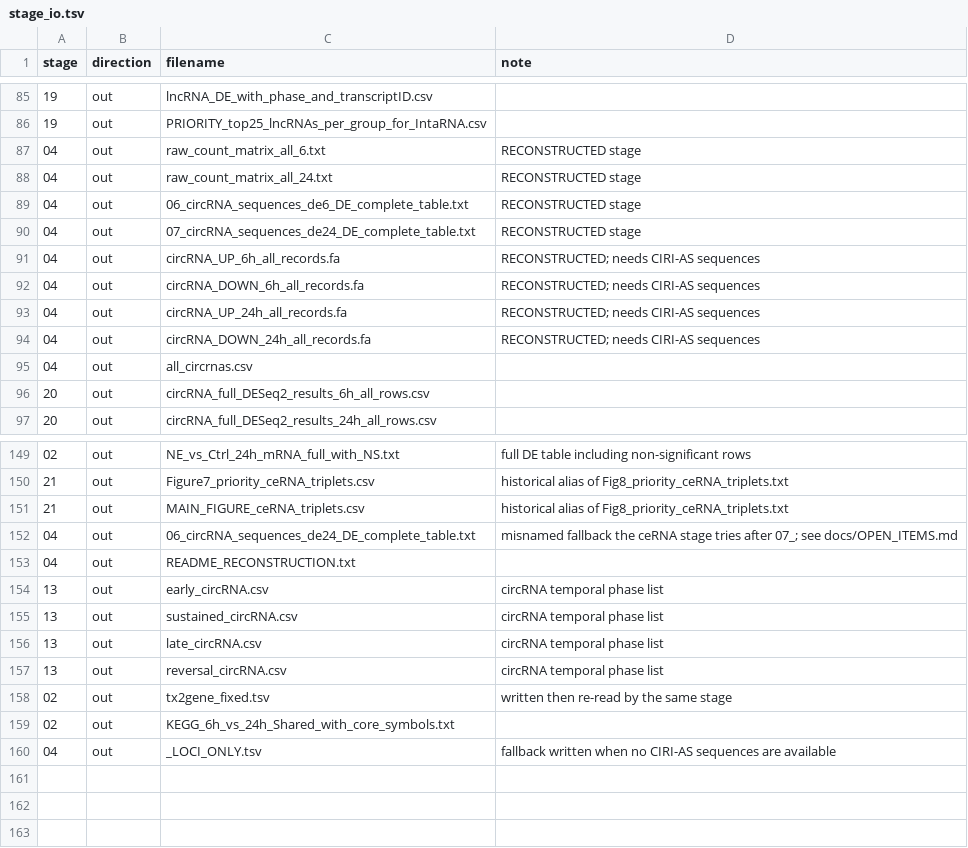
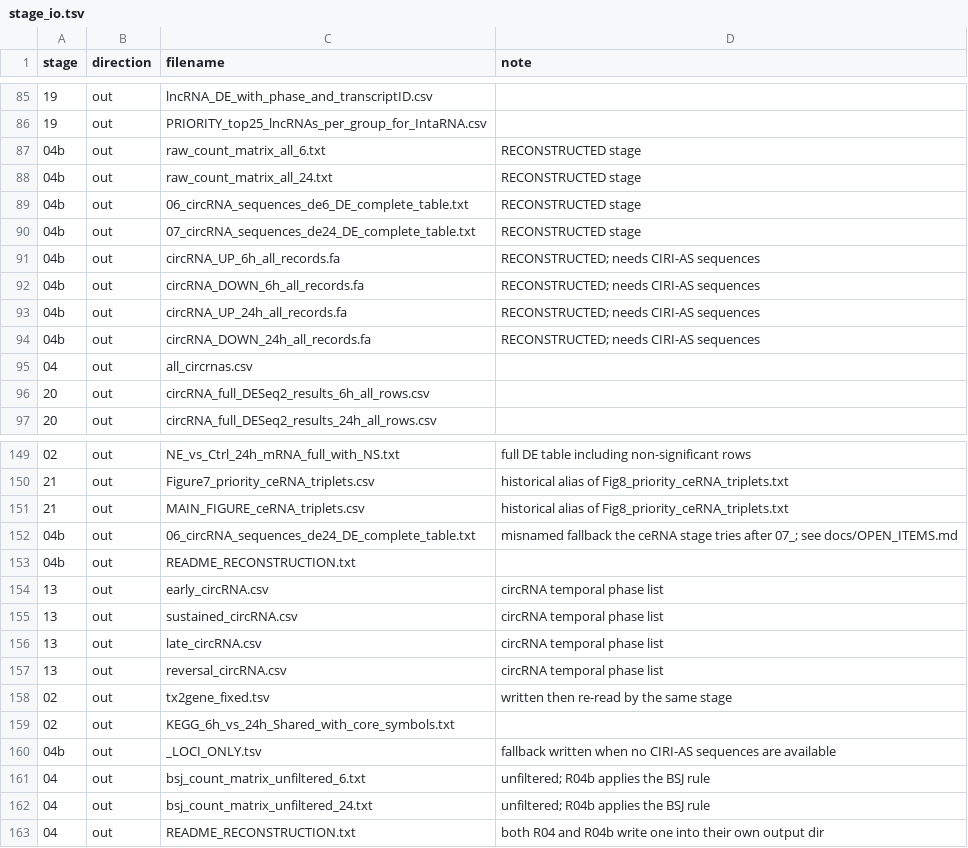
Before and after one commit to borgessbarbara/suz-nrvm-hypertrophy2026-v2, a TSV file: metadata/stage_io.tsv, drawn as a sheet; only a part is shown, gaps mark what is left out; the diff names each change by its address in the sheet, - before the commit and + after, or states it on an @@ line.

```diff
--- a/metadata/stage_io.tsv
+++ b/metadata/stage_io.tsv
-A87:A94 (stage): 04
+A87:A94 (stage): 04b
-A152:A153 (stage): 04
+A152:A153 (stage): 04b
-A160 (stage): 04
+A160 (stage): 04b
+row 161: 04 | out | bsj_count_matrix_unfiltered_6.txt | unfiltered; R04b applies the BSJ rule
+row 162: 04 | out | bsj_count_matrix_unfiltered_24.txt | unfiltered; R04b applies the BSJ rule
+row 163: 04 | out | README_RECONSTRUCTION.txt | both R04 and R04b write one into their own output dir
```
Also changed, not shown: metadata/circRNA_input_manifest.tsv, metadata/frozen_inputs_checksums.tsv, 12 other files.
